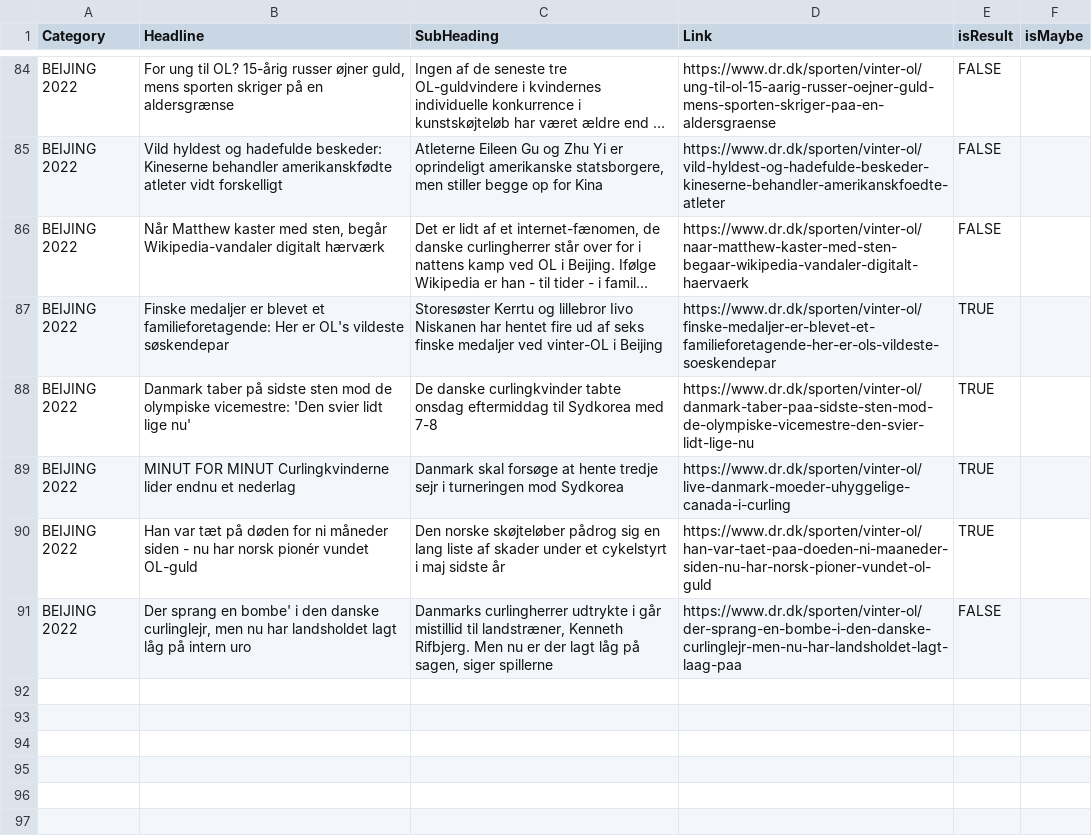
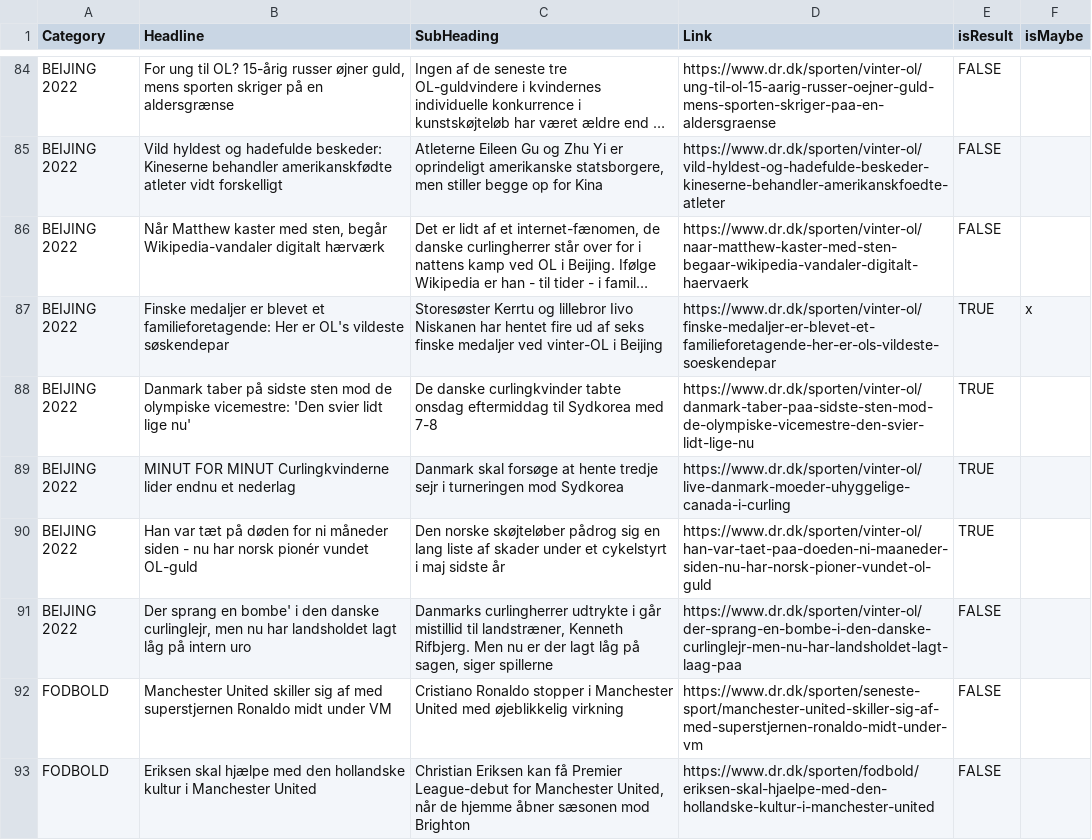
Before and after one commit to senner007/Sports-Block, a CSV file: articles/sports_articles_2022.csv, drawn as a sheet; only a part is shown, gaps mark what is left out; long unchanged cells end in …; the diff covers the shown part only; the diff names each change by its address in the sheet, - before the commit and + after, or states it on an @@ line.

```diff
--- a/articles/sports_articles_2022.csv
+++ b/articles/sports_articles_2022.csv
-F87 (isMaybe): (empty)
+F87 (isMaybe): x
+row 92: FODBOLD | Manchester United skiller sig af med superstjernen Ronaldo midt under VM | Cristiano Ronaldo stopper i Manchester United med øjeblikkelig virkning | https://www.dr.dk/sporten/seneste-sport/manchester-united-skiller-sig-af-med-superstjernen-ronaldo-midt-under-vm | FALSE
+row 93: FODBOLD | Eriksen skal hjælpe med den hollandske kultur i Manchester United | Christian Eriksen kan få Premier League-debut for Manchester United, når de hjemme åbner sæsonen mod Brighton | https://www.dr.dk/sporten/fodbold/eriksen-skal-hjaelpe-med-den-hollandske-kultur-i-manchester-united | FALSE
```
Also changed, not shown: 6 added rows and 4 edited cells elsewhere in this file, articles/sports_articles.csv, meta.tsv, 4 other files.
